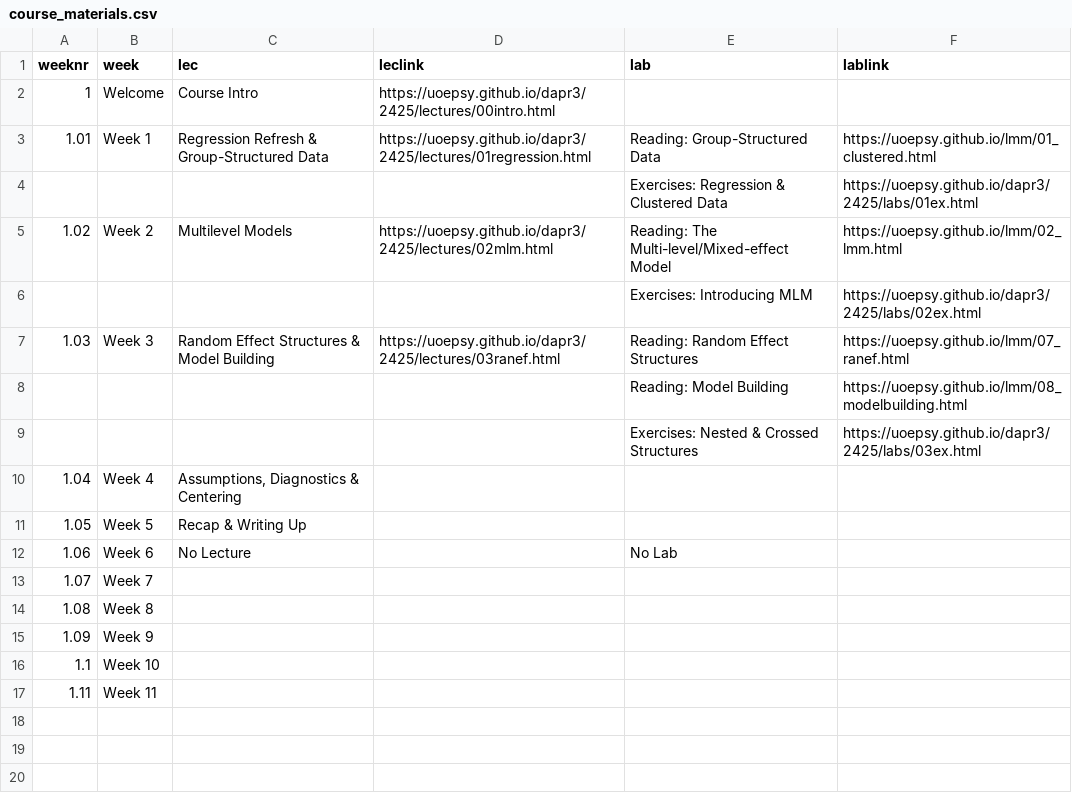
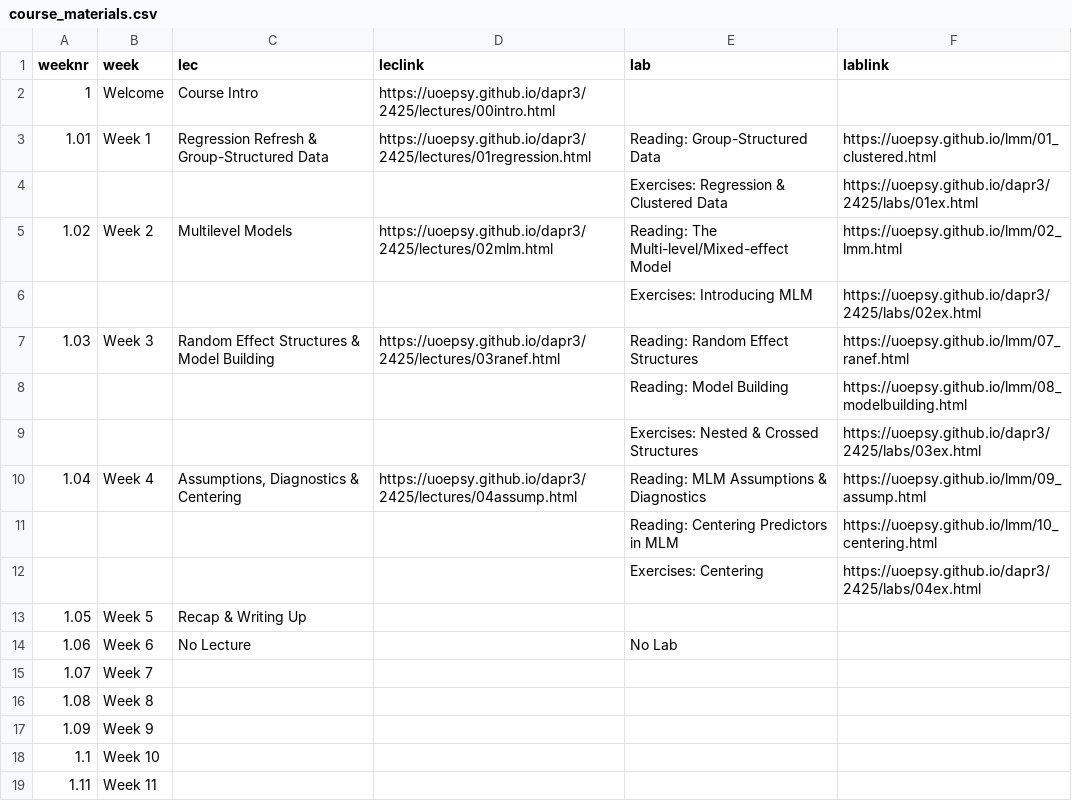
Before and after one commit to uoepsy/dapr3, a CSV file: docs/2425/course_materials.csv, drawn as a sheet.

```diff
--- a/docs/2425/course_materials.csv
+++ b/docs/2425/course_materials.csv
@@ -9,3 +9,5 @@ weeknr,week,lec,leclink,lab,lablink
 ,,,,Exercises: Nested & Crossed Structures,https://uoepsy.github.io/dapr3/2425/labs/03ex.html
-1.04,Week 4,"Assumptions, Diagnostics & Centering",,,
+1.04,Week 4,"Assumptions, Diagnostics & Centering",https://uoepsy.github.io/dapr3/2425/lectures/04assump.html,Reading: MLM Assumptions & Diagnostics,https://uoepsy.github.io/lmm/09_assump.html
+,,,,Reading: Centering Predictors in MLM,https://uoepsy.github.io/lmm/10_centering.html
+,,,,Exercises: Centering,https://uoepsy.github.io/dapr3/2425/labs/04ex.html
 1.05,Week 5,Recap & Writing Up,,,
```
Also changed, not shown: 6 other files.
